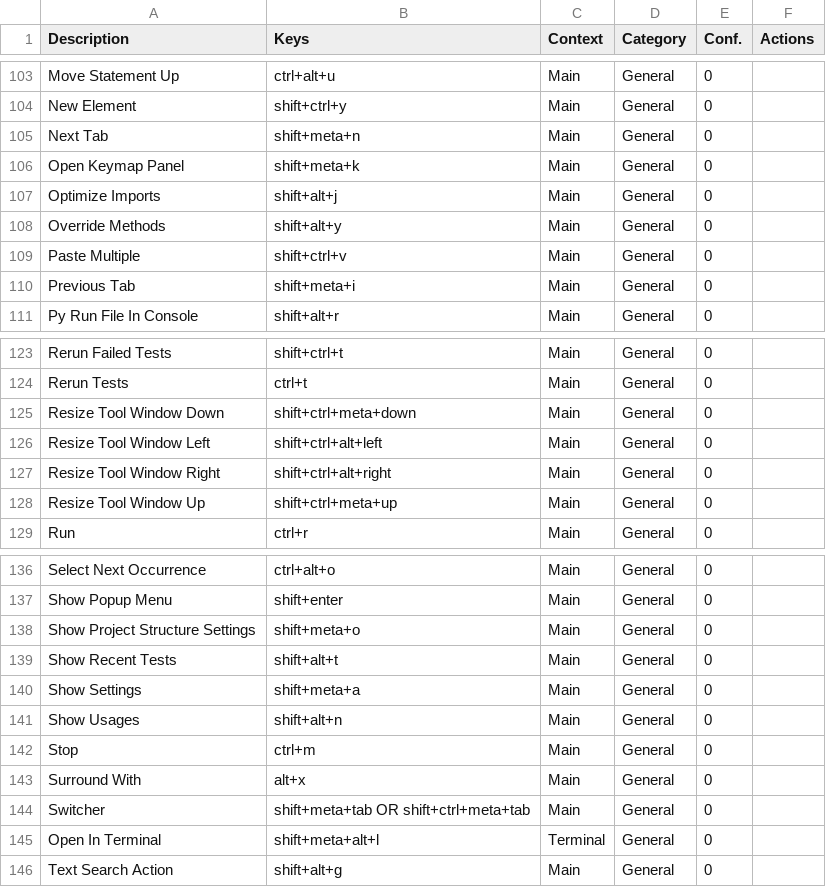
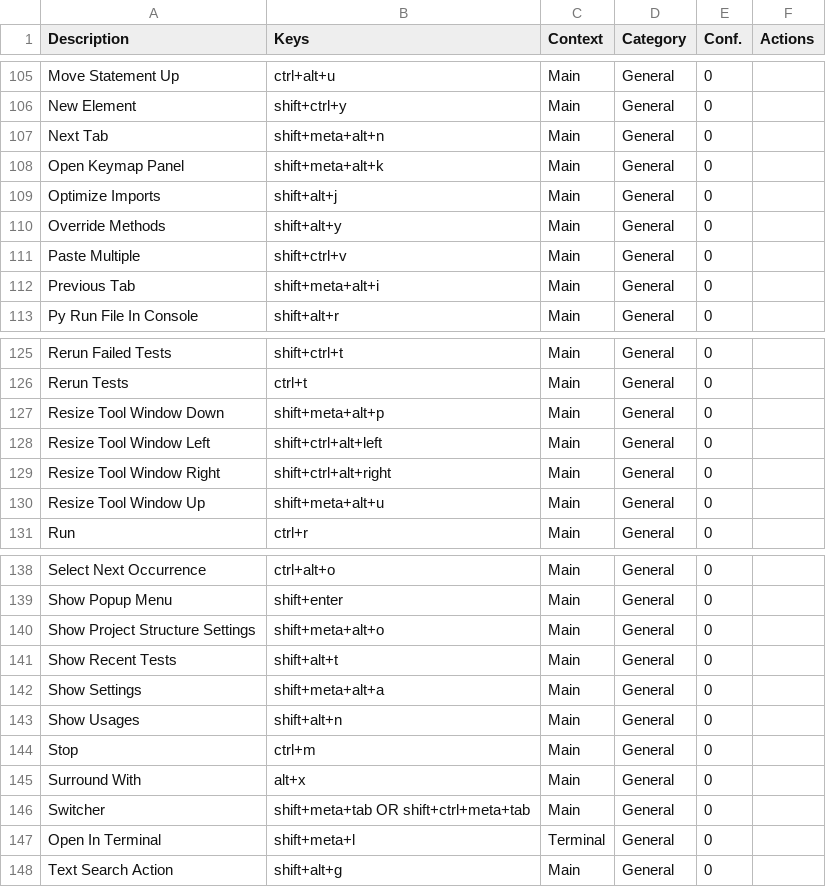
Before and after one commit to CoDen256/zmk, a CSV file: shortcuts/keymap.csv, drawn as a sheet; only a part is shown, gaps mark what is left out; the diff covers the shown part only.

```diff
--- a/shortcuts/keymap.csv
+++ b/shortcuts/keymap.csv
@@ -104,4 +106,4 @@
 "New Element","shift+ctrl+y","Main","General","0",""
-"Next Tab","shift+meta+n","Main","General","0",""
-"Open Keymap Panel","shift+meta+k","Main","General","0",""
+"Next Tab","shift+meta+alt+n","Main","General","0",""
+"Open Keymap Panel","shift+meta+alt+k","Main","General","0",""
 "Optimize Imports","shift+alt+j","Main","General","0",""
@@ -109,3 +111,3 @@
 "Paste Multiple","shift+ctrl+v","Main","General","0",""
-"Previous Tab","shift+meta+i","Main","General","0",""
+"Previous Tab","shift+meta+alt+i","Main","General","0",""
 "Py Run File In Console","shift+alt+r","Main","General","0",""
@@ -124,6 +126,6 @@
 "Rerun Tests","ctrl+t","Main","General","0",""
-"Resize Tool Window Down","shift+ctrl+meta+down","Main","General","0",""
+"Resize Tool Window Down","shift+meta+alt+p","Main","General","0",""
 "Resize Tool Window Left","shift+ctrl+alt+left","Main","General","0",""
 "Resize Tool Window Right","shift+ctrl+alt+right","Main","General","0",""
-"Resize Tool Window Up","shift+ctrl+meta+up","Main","General","0",""
+"Resize Tool Window Up","shift+meta+alt+u","Main","General","0",""
 "Run","ctrl+r","Main","General","0",""
@@ -137,5 +139,5 @@
 "Show Popup Menu","shift+enter","Main","General","0",""
-"Show Project Structure Settings","shift+meta+o","Main","General","0",""
+"Show Project Structure Settings","shift+meta+alt+o","Main","General","0",""
 "Show Recent Tests","shift+alt+t","Main","General","0",""
-"Show Settings","shift+meta+a","Main","General","0",""
+"Show Settings","shift+meta+alt+a","Main","General","0",""
 "Show Usages","shift+alt+n","Main","General","0",""
@@ -144,3 +146,3 @@
 "Switcher","shift+meta+tab OR shift+ctrl+meta+tab","Main","General","0",""
-"Open In Terminal","shift+meta+alt+l","Terminal","General","0",""
+"Open In Terminal","shift+meta+l","Terminal","General","0",""
 "Text Search Action","shift+alt+g","Main","General","0",""
```
Also changed, not shown: 4 added rows, 1 removed row and 12 edited cells elsewhere in this file, 3 other files.
